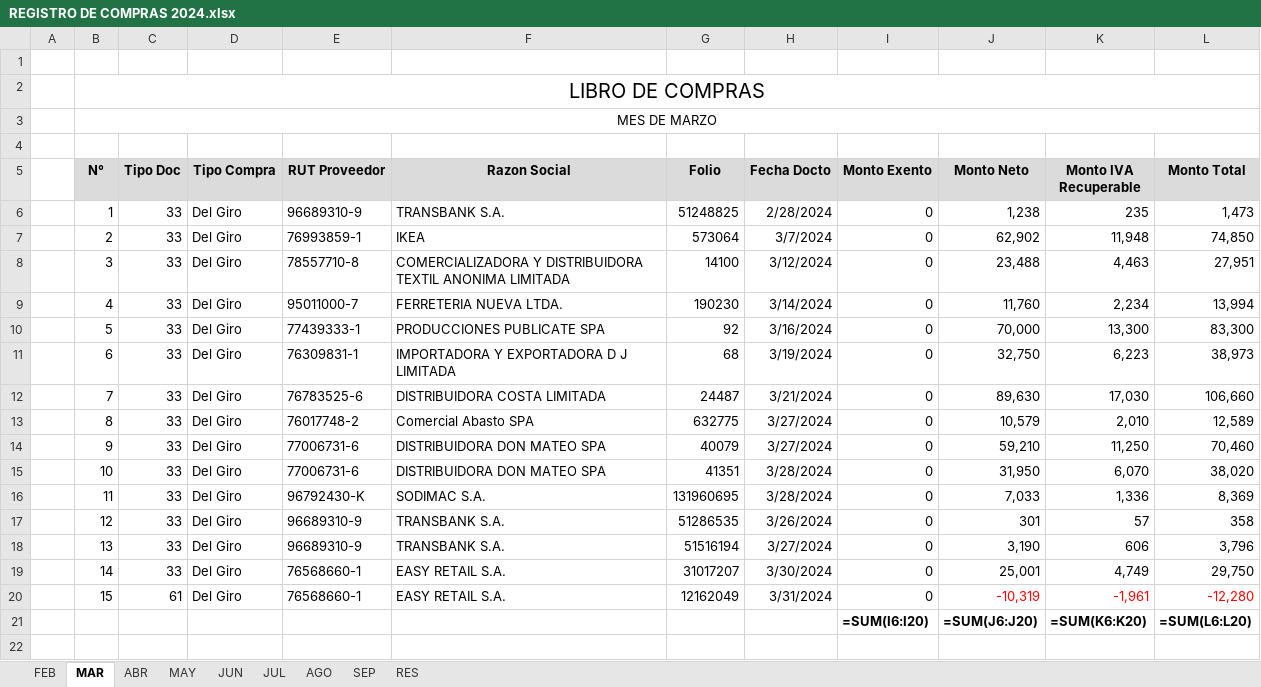
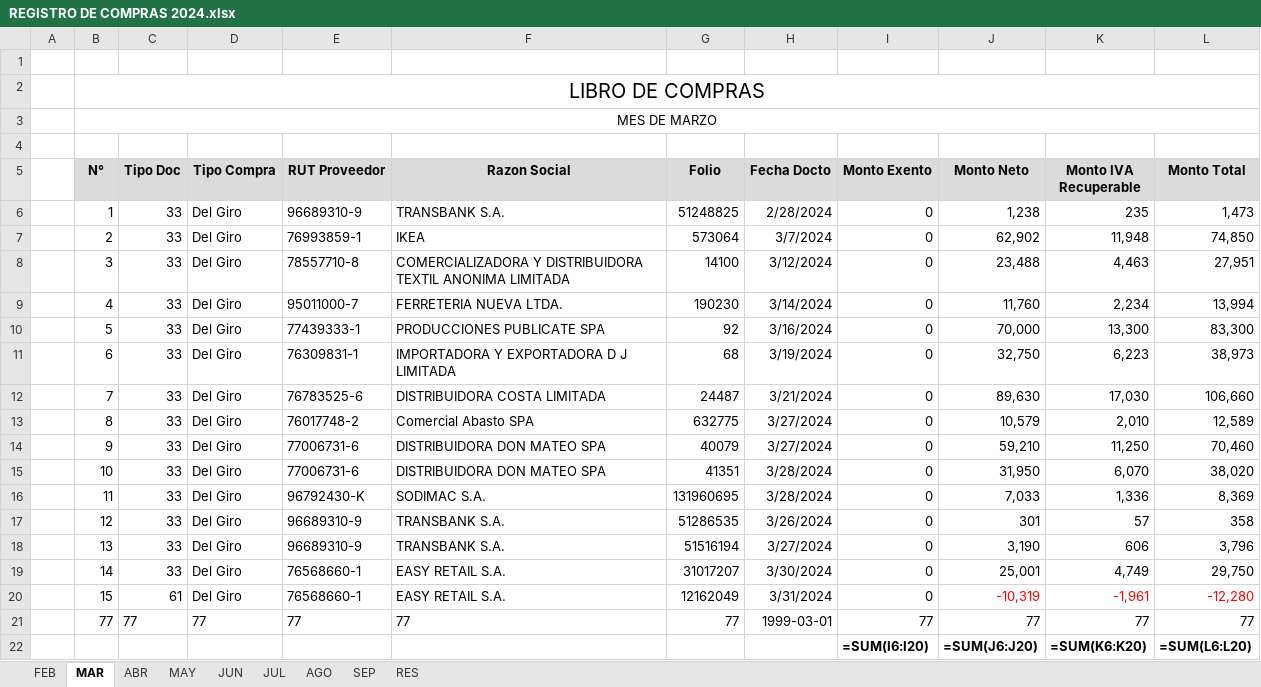
Before and after one commit to Dolavarria/DulcesPercyExcel, an Excel workbook: REGISTRO DE COMPRAS 2024.xlsx, sheet MAR, drawn as a sheet; values as stored, in another font and other column widths than the file's, no borders; formulas without a stored value are shown as written; the diff names each change by its address in the sheet, - before the commit and + after, or states it on an @@ line.

```diff
--- a/REGISTRO DE COMPRAS 2024.xlsx (sheet MAR)
+++ b/REGISTRO DE COMPRAS 2024.xlsx (sheet MAR)
+row 21:  | 77 | 77 | 77 | 77 | 77 | 77 | 1999-03-01 | 77 | 77 | 77 | 77
```
Also changed, not shown: sheet MAY, sheet FEB, sheet ABR, 1 other file.
